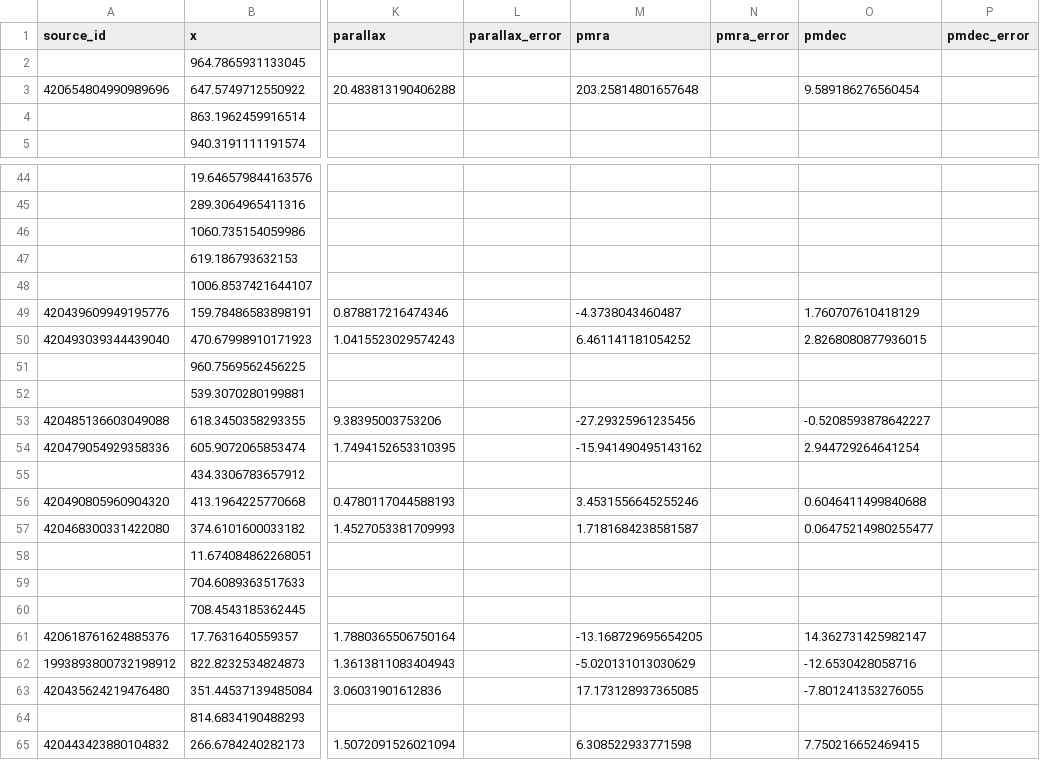
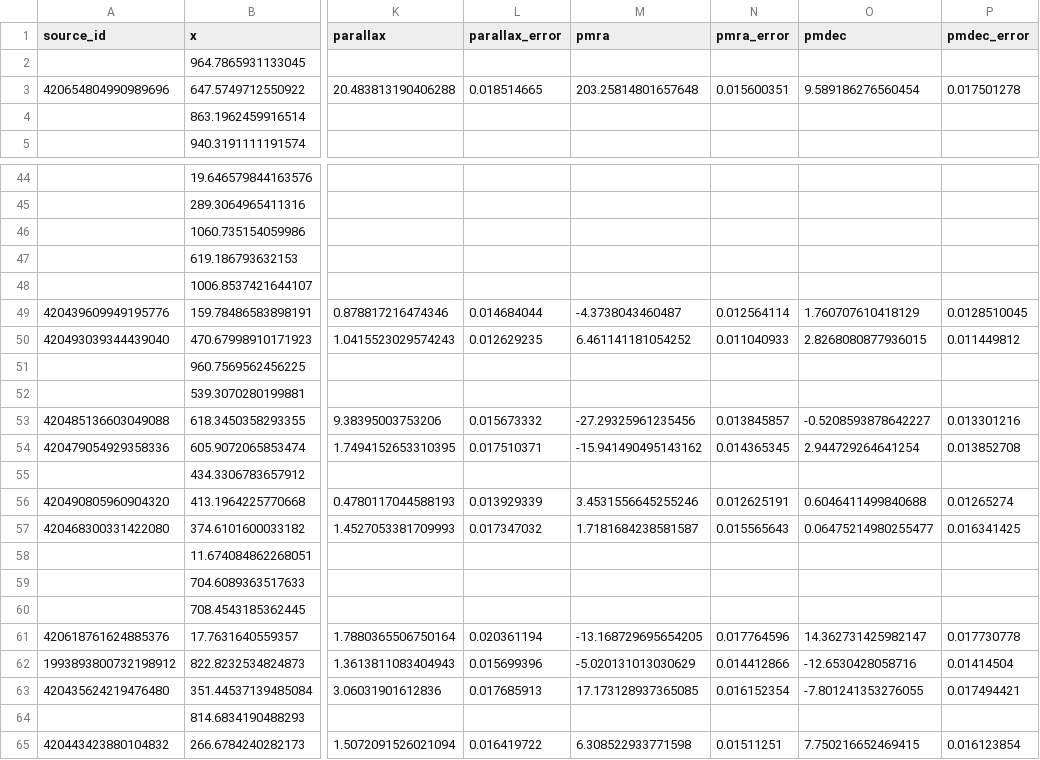
Before and after one commit to DanielAndreasen/seestar-controller, a CSV file: docs/hr-ngc7789/artifacts/crossmatch-table.csv, drawn as a sheet; only a part is shown, gaps mark what is left out; the diff covers the shown part only; the diff names each change by its address in the sheet, - before the commit and + after, or states it on an @@ line.

```diff
--- a/docs/hr-ngc7789/artifacts/crossmatch-table.csv
+++ b/docs/hr-ngc7789/artifacts/crossmatch-table.csv
-L3 (parallax_error): (empty)
+L3 (parallax_error): 0.018514665
-N3 (pmra_error): (empty)
+N3 (pmra_error): 0.015600351
-P3 (pmdec_error): (empty)
+P3 (pmdec_error): 0.017501278
-L49 (parallax_error): (empty)
+L49 (parallax_error): 0.014684044
-N49 (pmra_error): (empty)
+N49 (pmra_error): 0.012564114
-P49 (pmdec_error): (empty)
+P49 (pmdec_error): 0.0128510045
-L50 (parallax_error): (empty)
+L50 (parallax_error): 0.012629235
-N50 (pmra_error): (empty)
+N50 (pmra_error): 0.011040933
-P50 (pmdec_error): (empty)
+P50 (pmdec_error): 0.011449812
-L53 (parallax_error): (empty)
+L53 (parallax_error): 0.015673332
-N53 (pmra_error): (empty)
+N53 (pmra_error): 0.013845857
-P53 (pmdec_error): (empty)
+P53 (pmdec_error): 0.013301216
-L54 (parallax_error): (empty)
+L54 (parallax_error): 0.017510371
-N54 (pmra_error): (empty)
+N54 (pmra_error): 0.014365345
-P54 (pmdec_error): (empty)
+P54 (pmdec_error): 0.013852708
-L56 (parallax_error): (empty)
+L56 (parallax_error): 0.013929339
-N56 (pmra_error): (empty)
+N56 (pmra_error): 0.012625191
-P56 (pmdec_error): (empty)
+P56 (pmdec_error): 0.01265274
-L57 (parallax_error): (empty)
+L57 (parallax_error): 0.017347032
-N57 (pmra_error): (empty)
+N57 (pmra_error): 0.015565643
-P57 (pmdec_error): (empty)
+P57 (pmdec_error): 0.016341425
-L61 (parallax_error): (empty)
+L61 (parallax_error): 0.020361194
-N61 (pmra_error): (empty)
+N61 (pmra_error): 0.017764596
-P61 (pmdec_error): (empty)
+P61 (pmdec_error): 0.017730778
-L62 (parallax_error): (empty)
+L62 (parallax_error): 0.015699396
-N62 (pmra_error): (empty)
+N62 (pmra_error): 0.014412866
-P62 (pmdec_error): (empty)
+P62 (pmdec_error): 0.01414504
-L63 (parallax_error): (empty)
+L63 (parallax_error): 0.017685913
-N63 (pmra_error): (empty)
+N63 (pmra_error): 0.016152354
-P63 (pmdec_error): (empty)
+P63 (pmdec_error): 0.017494421
-L65 (parallax_error): (empty)
+L65 (parallax_error): 0.016419722
-N65 (pmra_error): (empty)
+N65 (pmra_error): 0.01511251
-P65 (pmdec_error): (empty)
+P65 (pmdec_error): 0.016123854
```
Also changed, not shown: 105 edited cells elsewhere in this file, 4 other files.
